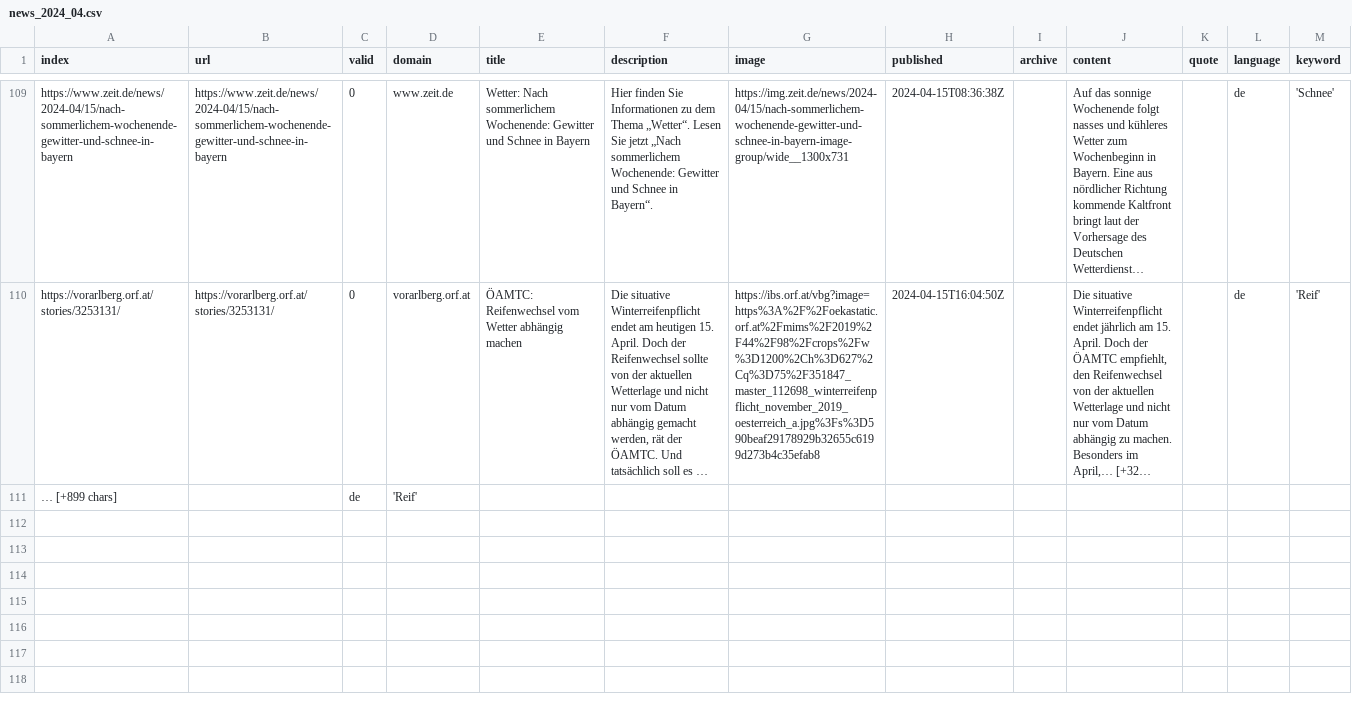
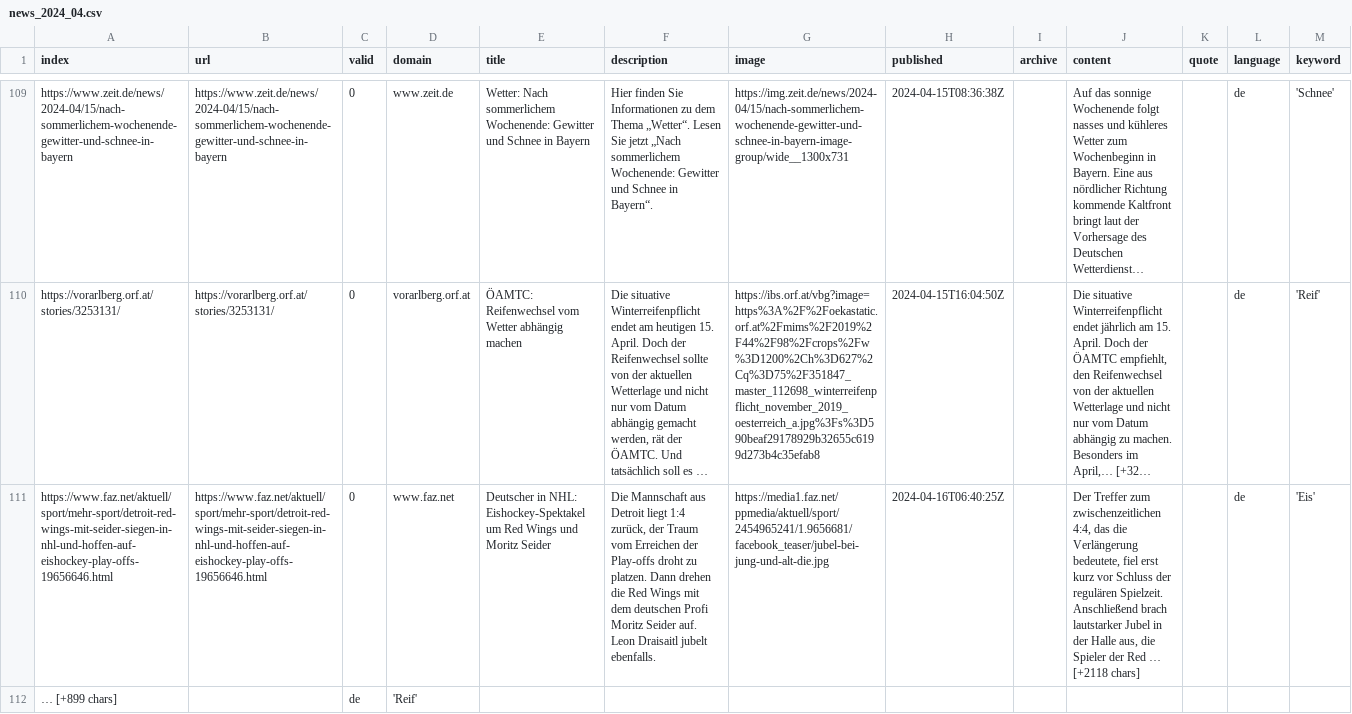
Before and after one commit to svpblank1/winterIsComing2, a CSV file: csv/news_2024_04.csv, drawn as a sheet; only a part is shown, gaps mark what is left out; long unchanged cells end in …; the diff names each change by its address in the sheet, - before the commit and + after, or states it on an @@ line.

```diff
--- a/csv/news_2024_04.csv
+++ b/csv/news_2024_04.csv
+row 111: https://www.faz.net/aktuell/sport/mehr-sport/detroit-red-wings-mit-seider-siegen-in-nhl-und-hoffen-auf-eishockey-play-offs-19656646.html | https://www.faz.net/aktuell/sport/mehr-sport/detroit-red-wings-mit-seider-siegen-in-nhl-und-hoffen-auf-eishockey-play-offs-19656646.html | 0 | www.faz.net | Deutscher in NHL: Eishockey-Spektakel um Red Wings und Moritz Seider | Die Mannschaft aus Detroit liegt 1:4 zurück, der Traum vom Erreichen der Play-offs droht zu platzen. Dann drehen die Red Wings mit dem deutschen Profi Moritz Seider auf. Leon Draisaitl jubelt ebenfalls. | https://media1.faz.net/ppmedia/aktuell/sport/2454965241/1.9656681/facebook_teaser/jubel-bei-jung-und-alt-die.jpg | 2024-04-16T06:40:25Z |  | Der Treffer zum zwischenzeitlichen 4:4, das die Verlängerung bedeutete, fiel erst kurz vor Schluss der regulären Spielzeit. Anschließend brach lautstarker Jubel in der Halle aus, die Spieler der Red … [+2118 chars] |  | de | 'Eis'
```
Also changed, not shown: csv/news_2024_03.csv, keywords.csv.
